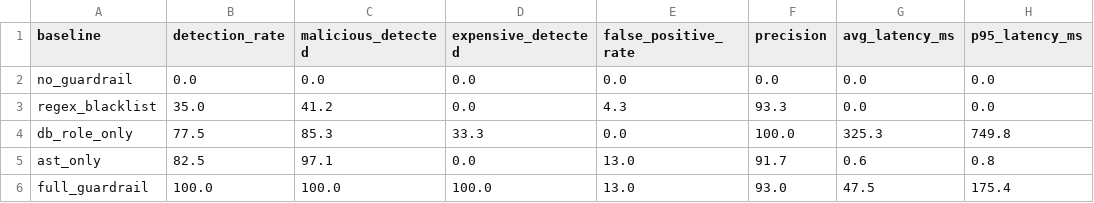
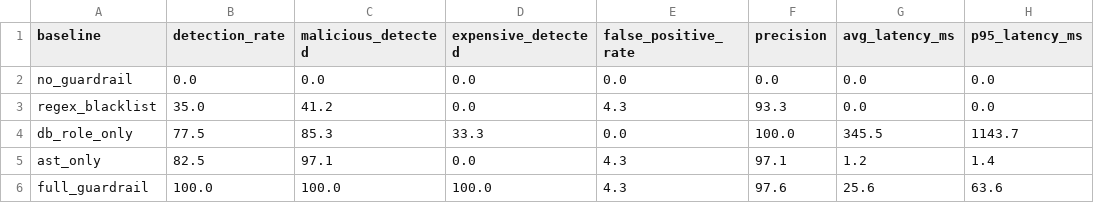
Before and after one commit to roshini-git-hub/LLM-to-SQL-Guardrail, a CSV file: evaluation/results/summary.csv, drawn as a sheet.

```diff
--- a/evaluation/results/summary.csv
+++ b/evaluation/results/summary.csv
@@ -3,4 +3,4 @@ no_guardrail,0.0,0.0,0.0,0.0,0.0,0.0,0.0
 regex_blacklist,35.0,41.2,0.0,4.3,93.3,0.0,0.0
-db_role_only,77.5,85.3,33.3,0.0,100.0,325.3,749.8
-ast_only,82.5,97.1,0.0,13.0,91.7,0.6,0.8
-full_guardrail,100.0,100.0,100.0,13.0,93.0,47.5,175.4
+db_role_only,77.5,85.3,33.3,0.0,100.0,345.5,1143.7
+ast_only,82.5,97.1,0.0,4.3,97.1,1.2,1.4
+full_guardrail,100.0,100.0,100.0,4.3,97.6,25.6,63.6
```
Also changed, not shown: evaluation/results/per_query.csv, 6 other files.
